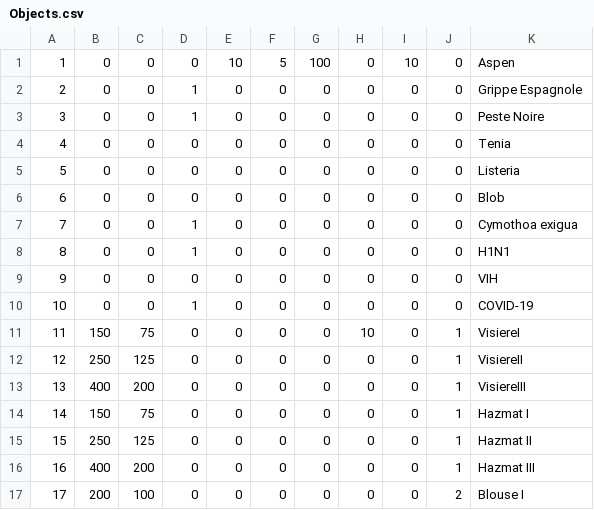
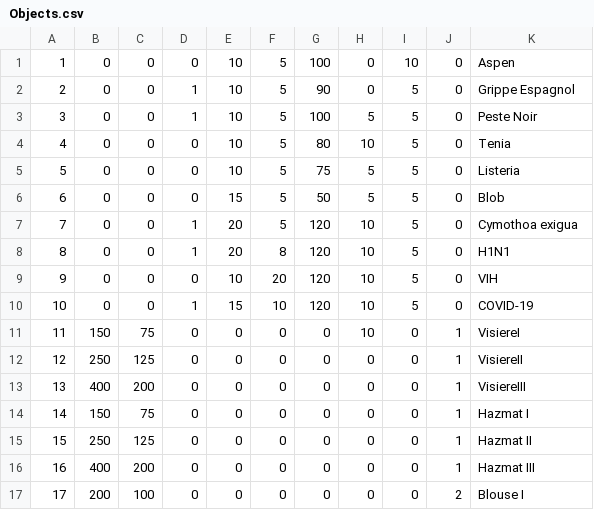
Before and after one commit to TarKhnarb/Rogue_Like, a CSV file: data/Objects.csv, drawn as a sheet; only a part is shown.

```diff
--- a/data/Objects.csv
+++ b/data/Objects.csv
@@ -1,11 +1,11 @@
 1,0,0,0,10,5,100,0,10,0,Aspen
-2,0,0,1,0,0,0,0,0,0,Grippe Espagnole
-3,0,0,1,0,0,0,0,0,0,Peste Noire
-4,0,0,0,0,0,0,0,0,0,Tenia
-5,0,0,0,0,0,0,0,0,0,Listeria
-6,0,0,0,0,0,0,0,0,0,Blob
-7,0,0,1,0,0,0,0,0,0,Cymothoa exigua
-8,0,0,1,0,0,0,0,0,0,H1N1
-9,0,0,0,0,0,0,0,0,0,VIH
-10,0,0,1,0,0,0,0,0,0,COVID-19
+2,0,0,1,10,5,90,0,5,0,Grippe Espagnol
+3,0,0,1,10,5,100,5,5,0,Peste Noir
+4,0,0,0,10,5,80,10,5,0,Tenia
+5,0,0,0,10,5,75,5,5,0,Listeria
+6,0,0,0,15,5,50,5,5,0,Blob
+7,0,0,1,20,5,120,10,5,0,Cymothoa exigua
+8,0,0,1,20,8,120,10,5,0,H1N1
+9,0,0,0,10,20,120,10,5,0,VIH
+10,0,0,1,15,10,120,10,5,0,COVID-19
 11,150,75,0,0,0,0,10,0,1,VisiereI
```
Also changed, not shown: 6 other files.
